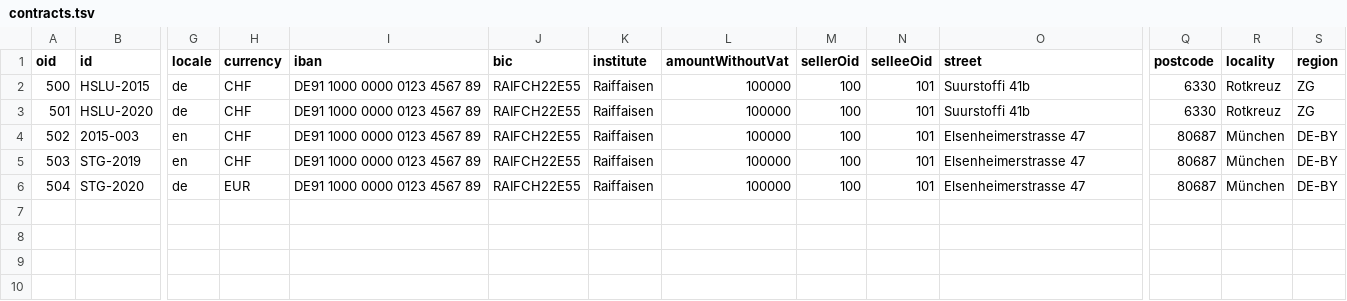
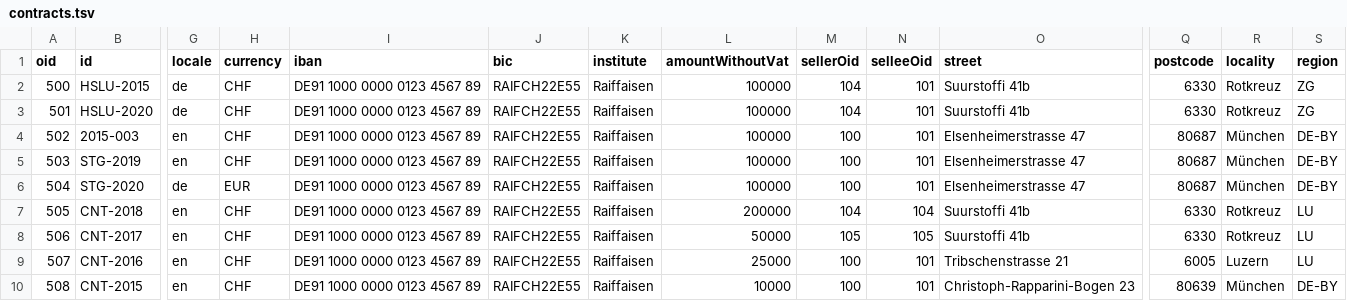
Before and after one commit to tangly-team/tangly-os, a TSV file: net.tangly.erp-integration/src/main/resources/net/tangly/customers/contracts.tsv, drawn as a sheet; only a part is shown, gaps mark what is left out; rows hold the shown columns only; the diff names each change by its address in the sheet, - before the commit and + after, or states it on an @@ line.

```diff
--- a/net.tangly.erp-integration/src/main/resources/net/tangly/customers/contracts.tsv
+++ b/net.tangly.erp-integration/src/main/resources/net/tangly/customers/contracts.tsv
-M2:M3 (sellerOid): 100
+M2:M3 (sellerOid): 104
+row 7: 505 | CNT-2018 | en | CHF | DE91 1000 0000 0123 4567 89 | RAIFCH22E55 | Raiffaisen | 200000 | 104 | 104 | Suurstoffi 41b | 6330 | Rotkreuz | LU
+row 8: 506 | CNT-2017 | en | CHF | DE91 1000 0000 0123 4567 89 | RAIFCH22E55 | Raiffaisen | 50000 | 105 | 105 | Suurstoffi 41b | 6330 | Rotkreuz | LU
+row 9: 507 | CNT-2016 | en | CHF | DE91 1000 0000 0123 4567 89 | RAIFCH22E55 | Raiffaisen | 25000 | 100 | 101 | Tribschenstrasse 21 | 6005 | Luzern | LU
+row 10: 508 | CNT-2015 | en | CHF | DE91 1000 0000 0123 4567 89 | RAIFCH22E55 | Raiffaisen | 10000 | 100 | 101 | Christoph-Rapparini-Bogen 23 | 80639 | München | DE-BY
```
Also changed, not shown: net.tangly.erp-integration/src/main/resources/net/tangly/customers/interactions.tsv, 5 other files.
